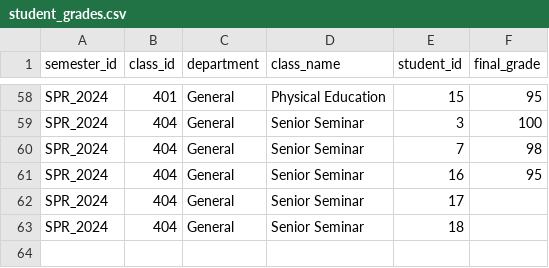
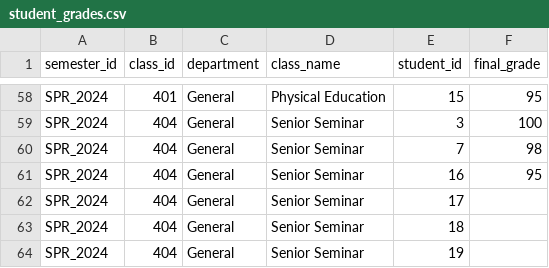
Before and after one commit to tzw409/Excel-Project, a CSV file: student_grades.csv, drawn as a sheet; only a part is shown, gaps mark what is left out; the diff names each change by its address in the sheet, - before the commit and + after, or states it on an @@ line.

Commit message:
add grade and name

```diff
--- a/student_grades.csv
+++ b/student_grades.csv
+row 64: SPR_2024 | 404 | General | Senior Seminar | 19
```
